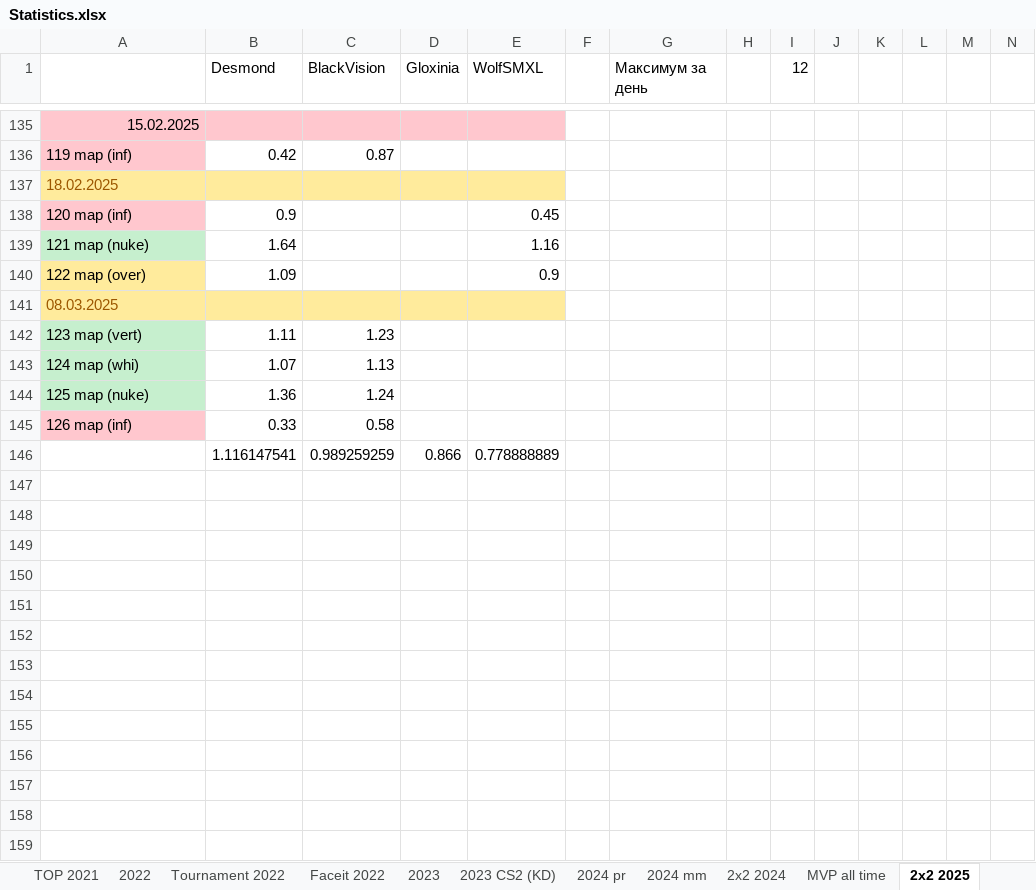
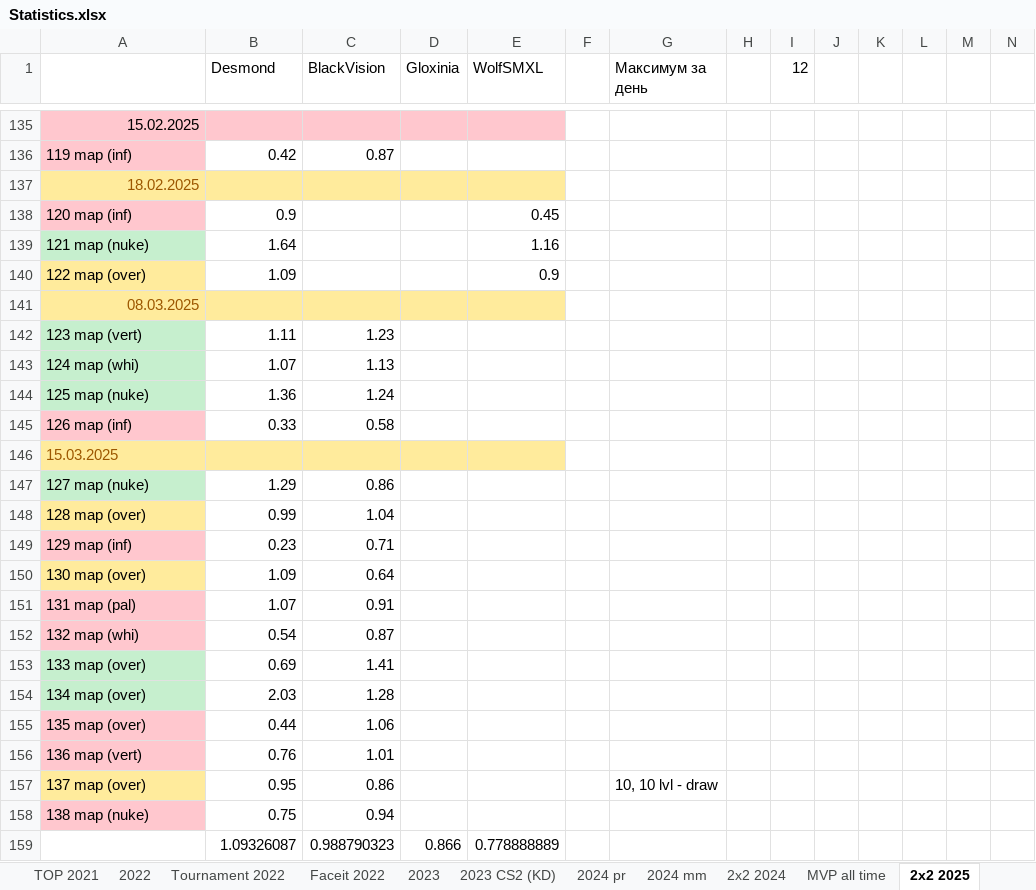
Before and after one commit to Geraque/stats-bot_v2, an Excel workbook: stats-bot_v2-app/src/main/resources/Statistics.xlsx, sheet 2х2 2025, drawn as a sheet; only a part is shown, gaps mark what is left out; values as stored, in another font and other column widths than the file's, no borders; removed rows and columns are numbered as before the commit, all else as after; rows hold the shown columns only; the diff covers the shown part only; the diff names each change by its address in the sheet, - before the commit and + after, or states it on an @@ line.

```diff
--- a/stats-bot_v2-app/src/main/resources/Statistics.xlsx (sheet 2х2 2025)
+++ b/stats-bot_v2-app/src/main/resources/Statistics.xlsx (sheet 2х2 2025)
-A137 alignment: left
+A137 alignment: right
-A141 alignment: left
+A141 alignment: right
-row 146:  | 1.116147541 | 0.989259259 | 0.866 | 0.778888889
+row 146: 15.03.2025
+row 147: 127 map (nuke) | 1.29 | 0.86
+row 148: 128 map (over) | 0.99 | 1.04
+row 149: 129 map (inf) | 0.23 | 0.71
+row 150: 130 map (over) | 1.09 | 0.64
+row 151: 131 map (pal) | 1.07 | 0.91
+row 152: 132 map (whi) | 0.54 | 0.87
+row 153: 133 map (over) | 0.69 | 1.41
+row 154: 134 map (over) | 2.03 | 1.28
+row 155: 135 map (over) | 0.44 | 1.06
+row 156: 136 map (vert) | 0.76 | 1.01
+row 157: 137 map (over) | 0.95 | 0.86 |  |  |  | 10, 10 lvl - draw
+row 158: 138 map (nuke) | 0.75 | 0.94
+row 159:  | 1.09326087 | 0.988790323 | 0.866 | 0.778888889
```
Also changed, not shown: 29 edited cells, cell formats and merged cells elsewhere in this sheet, sheet 2025 mm, formulas that keep their value, 3 other files.
